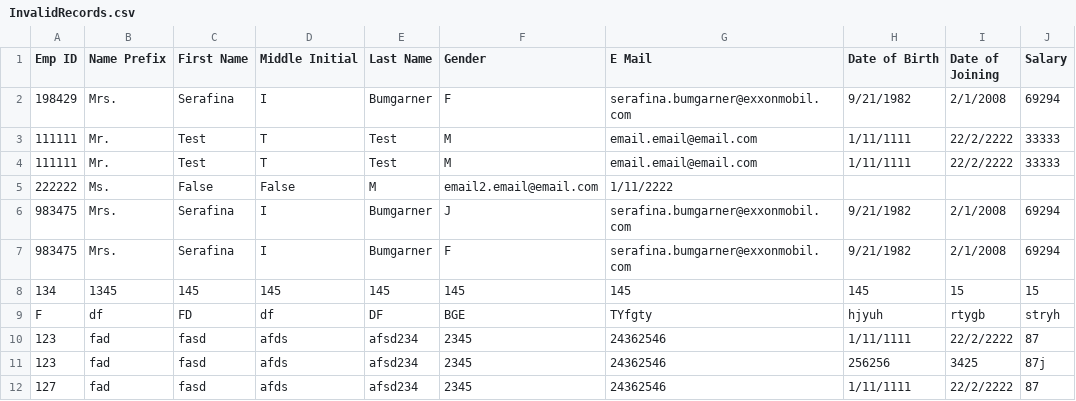
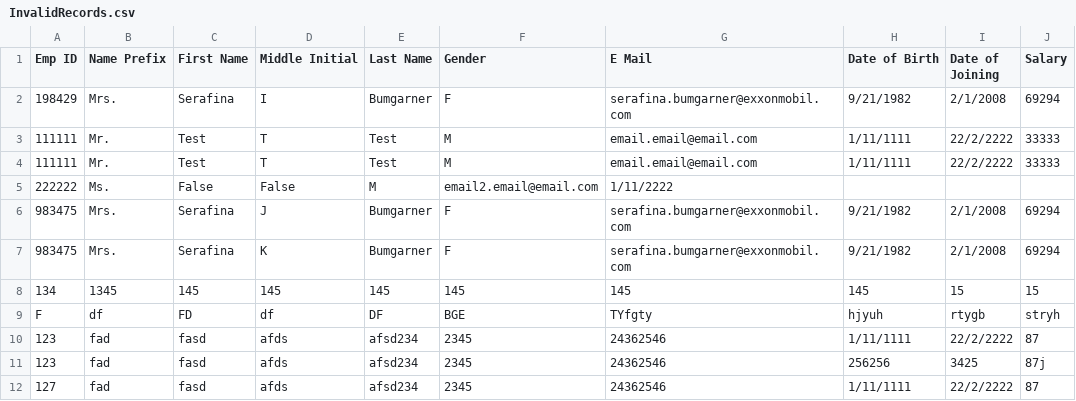
Before and after one commit to C-Platts/EmployeeProject, a CSV file: target/test-classes/InvalidRecords.csv, drawn as a sheet.

```diff
--- a/target/test-classes/InvalidRecords.csv
+++ b/target/test-classes/InvalidRecords.csv
@@ -5,4 +5,4 @@ Emp ID,Name Prefix,First Name,Middle Initial,Last Name,Gender,E Mail,Date of Bir
 222222,Ms.,False,False,M,email2.email@email.com,1/11/2222
-983475,Mrs.,Serafina,I,Bumgarner,J,serafina.bumgarner@exxonmobil.com,9/21/1982,2/1/2008,69294
-983475,Mrs.,Serafina,I,Bumgarner,F,serafina.bumgarner@exxonmobil.com,9/21/1982,2/1/2008,69294
+983475,Mrs.,Serafina,J,Bumgarner,F,serafina.bumgarner@exxonmobil.com,9/21/1982,2/1/2008,69294
+983475,Mrs.,Serafina,K,Bumgarner,F,serafina.bumgarner@exxonmobil.com,9/21/1982,2/1/2008,69294
 134,1345,145,145,145,145,145,145,15,15
```
Also changed, not shown: target/test-classes/Duplicates.csv, 8 other files.
